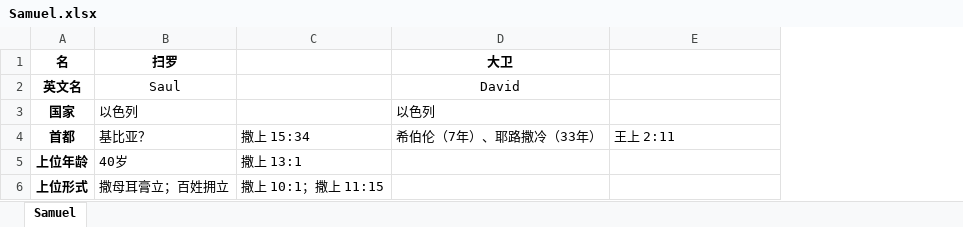
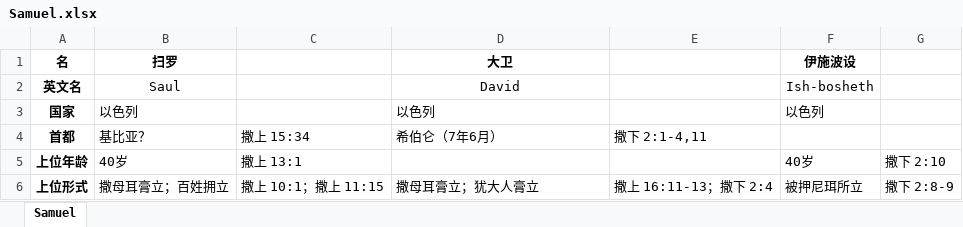
Before and after one commit to syuoni/bethlehem, an Excel workbook: Samuel-Kings-Chronicles-notes/Samuel.xlsx, sheet Samuel, drawn as a sheet; only a part is shown; values as stored, in another font and other column widths than the file's, no borders; the diff covers the shown part only; the diff names each change by its address in the sheet, - before the commit and + after, or states it on an @@ line.

Commit message:
Update Samuel.xlsx

```diff
--- a/Samuel-Kings-Chronicles-notes/Samuel.xlsx (sheet Samuel)
+++ b/Samuel-Kings-Chronicles-notes/Samuel.xlsx (sheet Samuel)
+column F (伊施波设), rows 2-6: Ish-bosheth | 以色列 |  | 40岁 | 被押尼珥所立
+column G, rows 5-6: 撒下 2:10 | 撒下 2:8-9
-D4 (大卫): 希伯伦（7年）、耶路撒冷（33年）
+D4 (大卫): 希伯仑（7年6月）
-E4: 王上 2:11
+E4: 撒下 2:1-4,11
-D6 (大卫): (empty)
+D6 (大卫): 撒母耳膏立；犹大人膏立
-E6: (empty)
+E6: 撒上 16:11-13；撒下 2:4
```
Also changed, not shown: 10 edited cells elsewhere in this sheet.
